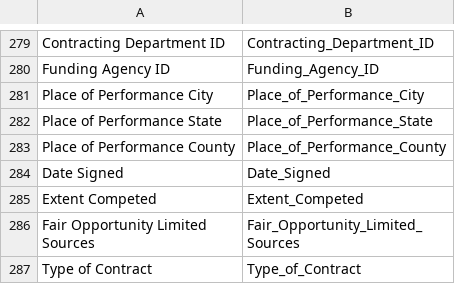
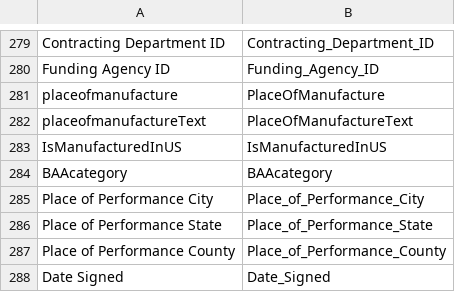
Before and after one commit to CSISdefense/Lookup-Tables, a CSV file: style/Lookup_StandardizeVariableNames.csv, drawn as a sheet; only a part is shown, gaps mark what is left out; the shorter side is filled out with more unchanged rows.

Commit message:
Place of Manufacture names and style.

```diff
--- a/style/Lookup_StandardizeVariableNames.csv
+++ b/style/Lookup_StandardizeVariableNames.csv
@@ -280,2 +280,6 @@ Contracting Department ID,Contracting_Department_ID
 Funding Agency ID,Funding_Agency_ID
+placeofmanufacture,PlaceOfManufacture
+placeofmanufactureText,PlaceOfManufactureText
+IsManufacturedInUS,IsManufacturedInUS
+BAAcategory,BAAcategory
 Place of Performance City,Place_of_Performance_City
```
Also changed, not shown: location/Location_PlaceOfManufacture.csv.
